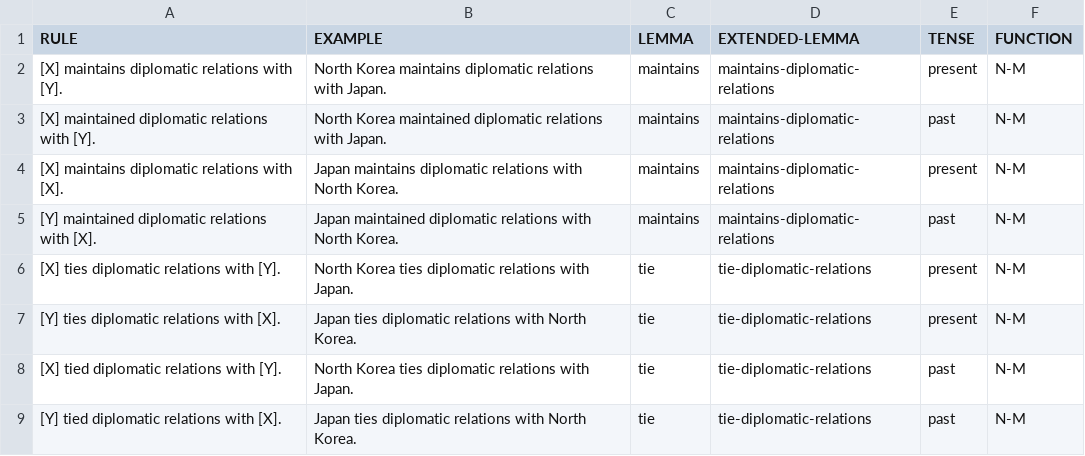
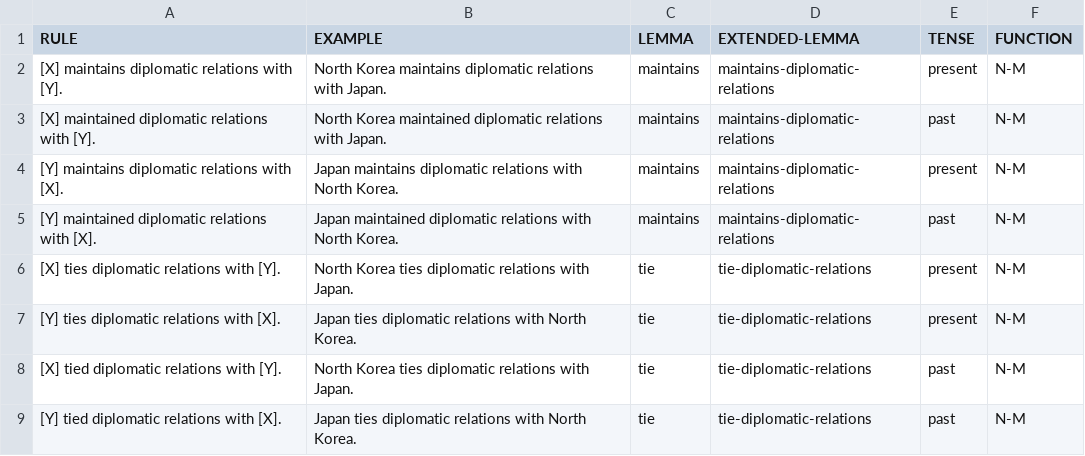
Before and after one commit to yanaiela/lm_meaning, a TSV file: data/pattern_data/P530.tsv, drawn as a sheet; only a part is shown.

Commit message:
double [X] fixed in P530

```diff
--- a/data/pattern_data/P530.tsv
+++ b/data/pattern_data/P530.tsv
@@ -3,3 +3,3 @@ RULE	EXAMPLE	LEMMA	EXTENDED-LEMMA	TENSE	FUNCTION
 [X] maintained diplomatic relations with [Y].	North Korea maintained diplomatic relations with Japan.	maintains	maintains-diplomatic-relations	past	N-M
-[X] maintains diplomatic relations with [X].	Japan maintains diplomatic relations with North Korea.	maintains	maintains-diplomatic-relations	present	N-M
+[Y] maintains diplomatic relations with [X].	Japan maintains diplomatic relations with North Korea.	maintains	maintains-diplomatic-relations	present	N-M
 [Y] maintained diplomatic relations with [X].	Japan maintained diplomatic relations with North Korea.	maintains	maintains-diplomatic-relations	past	N-M
```
